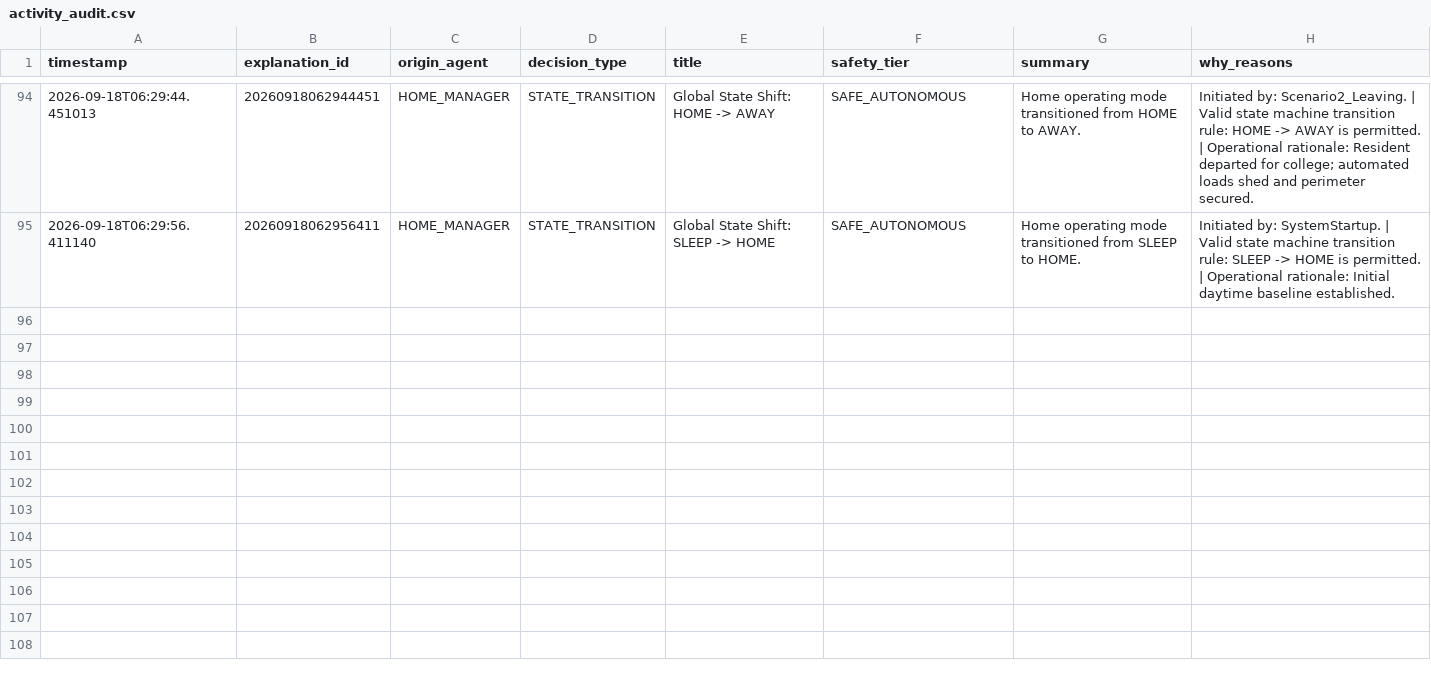
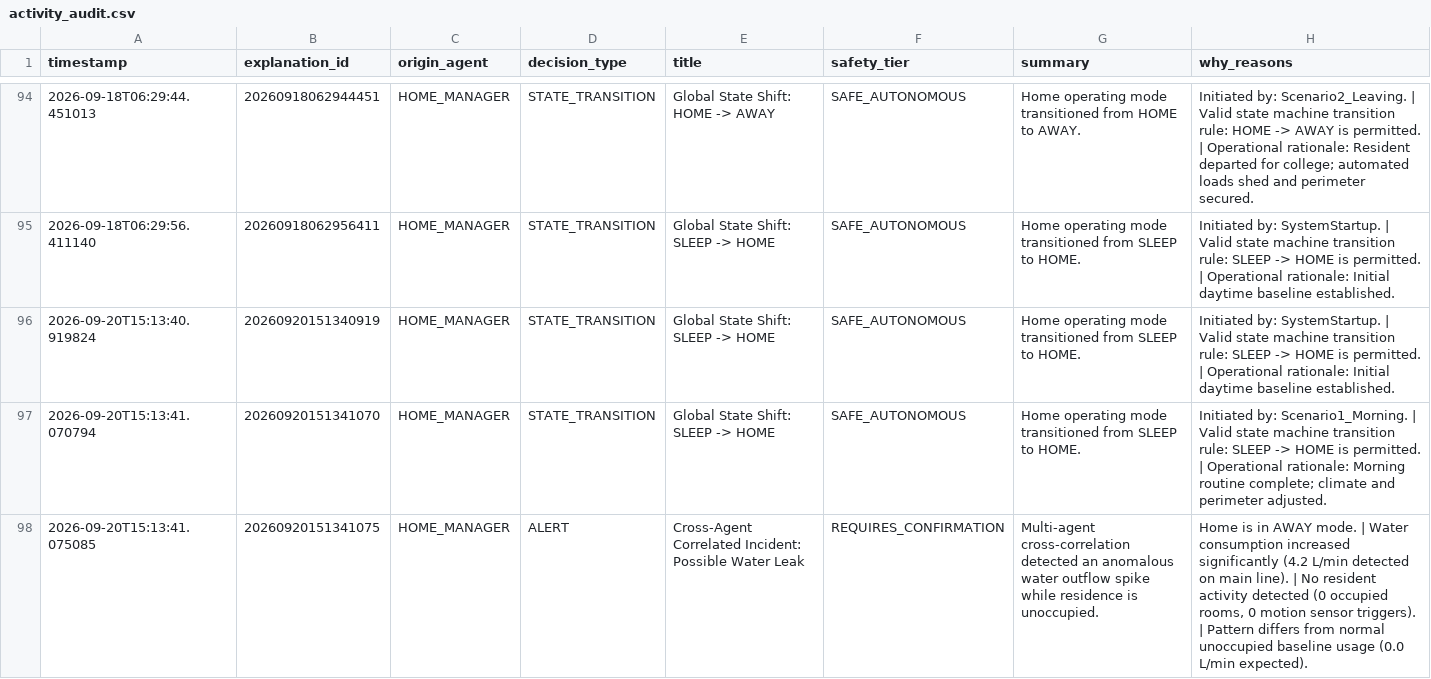
Before and after one commit to Vaibhav007-star/HomeMind-Multi-Agent-AI-Home-Management-System, a CSV file: logs/activity_audit.csv, drawn as a sheet; only a part is shown, gaps mark what is left out; the diff covers the shown part only.

```diff
--- a/logs/activity_audit.csv
+++ b/logs/activity_audit.csv
@@ -95 +95,4 @@ timestamp,explanation_id,origin_agent,decision_type,title,safety_tier,summary,wh
 2026-09-18T06:29:56.411140,20260918062956411,HOME_MANAGER,STATE_TRANSITION,Global State Shift: SLEEP -> HOME,SAFE_AUTONOMOUS,Home operating mode transitioned from SLEEP to HOME.,Initiated by: SystemStartup. | Valid state machine transition rule: SLEEP -> HOME is permitted. | Operational rationale: Initial daytime baseline established.
+2026-09-20T15:13:40.919824,20260920151340919,HOME_MANAGER,STATE_TRANSITION,Global State Shift: SLEEP -> HOME,SAFE_AUTONOMOUS,Home operating mode transitioned from SLEEP to HOME.,Initiated by: SystemStartup. | Valid state machine transition rule: SLEEP -> HOME is permitted. | Operational rationale: Initial daytime baseline established.
+2026-09-20T15:13:41.070794,20260920151341070,HOME_MANAGER,STATE_TRANSITION,Global State Shift: SLEEP -> HOME,SAFE_AUTONOMOUS,Home operating mode transitioned from SLEEP to HOME.,Initiated by: Scenario1_Morning. | Valid state machine transition rule: SLEEP -> HOME is permitted. | Operational rationale: Morning routine complete; climate and perimeter adjusted.
+2026-09-20T15:13:41.075085,20260920151341075,HOME_MANAGER,ALERT,Cross-Agent Correlated Incident: Possible Water Leak,REQUIRES_CONFIRMATION,Multi-agent cross-correlation detected an anomalous water outflow spike while residence is unoccupied.,"Home is in AWAY mode. | Water consumption increased significantly (4.2 L/min detected on main line). | No resident activity detected (0 occupied rooms, 0 motion sensor triggers). | Pattern differs from normal unoccupied baseline usage (0.0 L/min expected)."
```
Also changed, not shown: 3 added rows elsewhere in this file, 2 other files.
